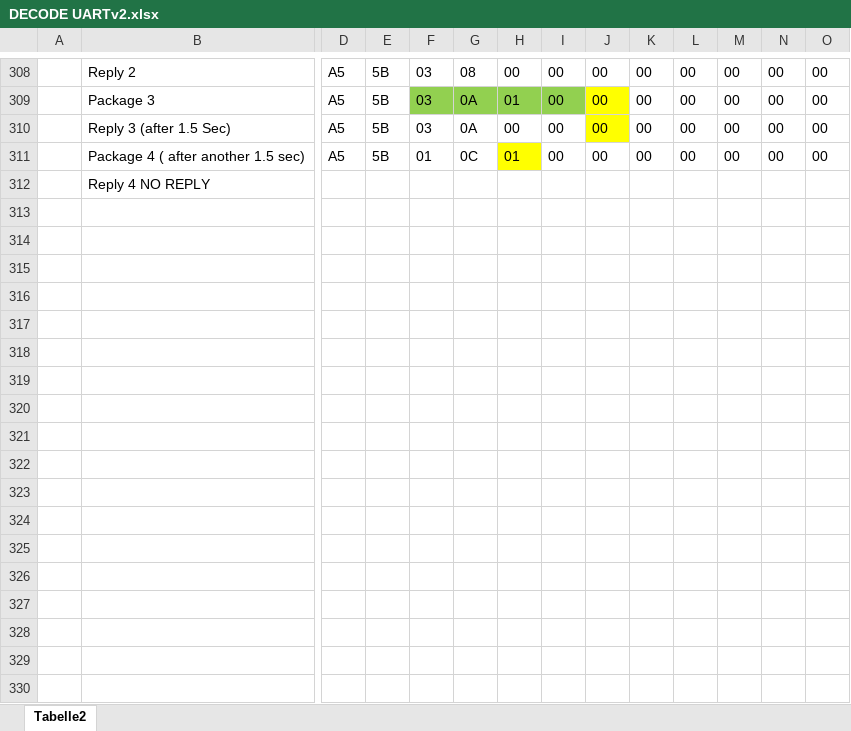
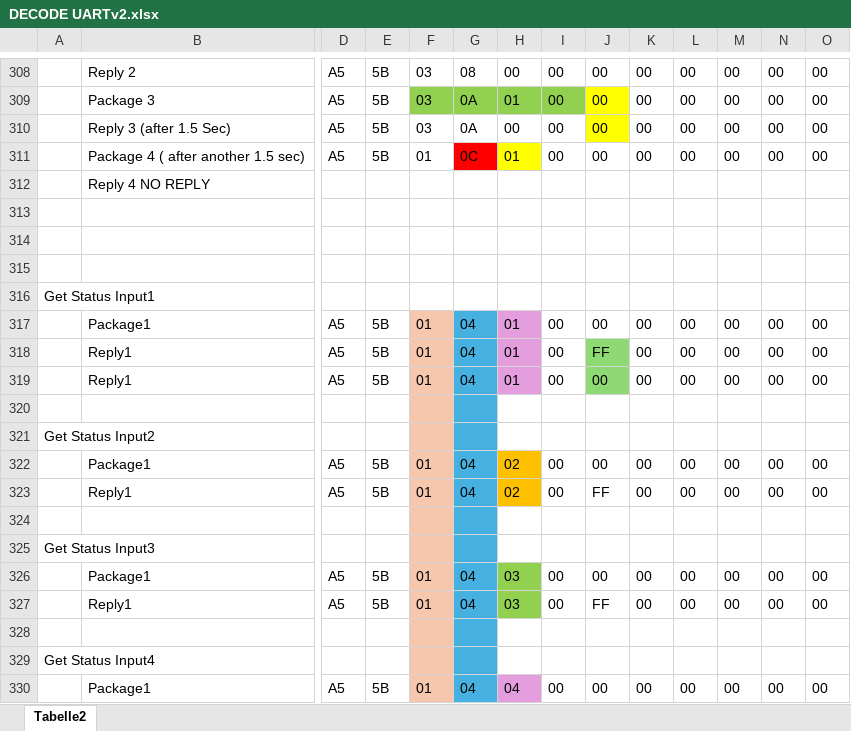
Before and after one commit to mkersting/companion-module-lindy38152, an Excel workbook: manuals/DECODE UARTv2.xlsx, sheet Tabelle2, drawn as a sheet; only a part is shown, gaps mark what is left out; values as stored, in another font and other column widths than the file's, no borders; rows hold the shown columns only; the diff covers the shown part only; the diff names each change by its address in the sheet, - before the commit and + after, or states it on an @@ line.

Commit message:
Updated Commands in DECODE UART

```diff
--- a/manuals/DECODE UARTv2.xlsx (sheet Tabelle2)
+++ b/manuals/DECODE UARTv2.xlsx (sheet Tabelle2)
-G311 fill: none
+G311 fill: #FF0000
+row 313: (empty)
+row 314: (empty)
+row 315: (empty)
+row 316: Get Status Input1
+row 317:  | Package1 | A5 | 5B | 01 | 04 | 01 | 00 | 00 | 00 | 00 | 00 | 00 | 00
+row 318:  | Reply1 | A5 | 5B | 01 | 04 | 01 | 00 | FF | 00 | 00 | 00 | 00 | 00
+row 319:  | Reply1 | A5 | 5B | 01 | 04 | 01 | 00 | 00 | 00 | 00 | 00 | 00 | 00
+row 320: (empty)
+row 321: Get Status Input2
+row 322:  | Package1 | A5 | 5B | 01 | 04 | 02 | 00 | 00 | 00 | 00 | 00 | 00 | 00
+row 323:  | Reply1 | A5 | 5B | 01 | 04 | 02 | 00 | FF | 00 | 00 | 00 | 00 | 00
+row 324: (empty)
+row 325: Get Status Input3
+row 326:  | Package1 | A5 | 5B | 01 | 04 | 03 | 00 | 00 | 00 | 00 | 00 | 00 | 00
+row 327:  | Reply1 | A5 | 5B | 01 | 04 | 03 | 00 | FF | 00 | 00 | 00 | 00 | 00
+row 328: (empty)
+row 329: Get Status Input4
+row 330:  | Package1 | A5 | 5B | 01 | 04 | 04 | 00 | 00 | 00 | 00 | 00 | 00 | 00
```
Also changed, not shown: 18 added rows, 6 edited cells and cell formats elsewhere in this sheet.
